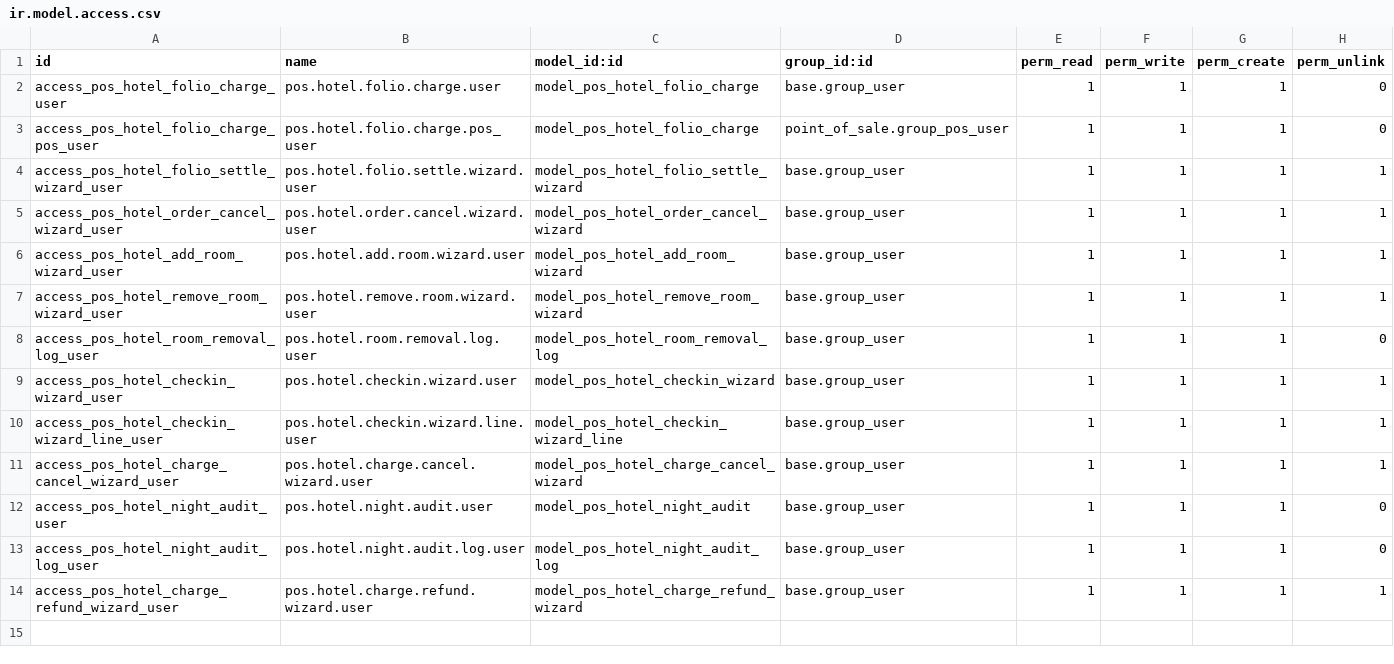
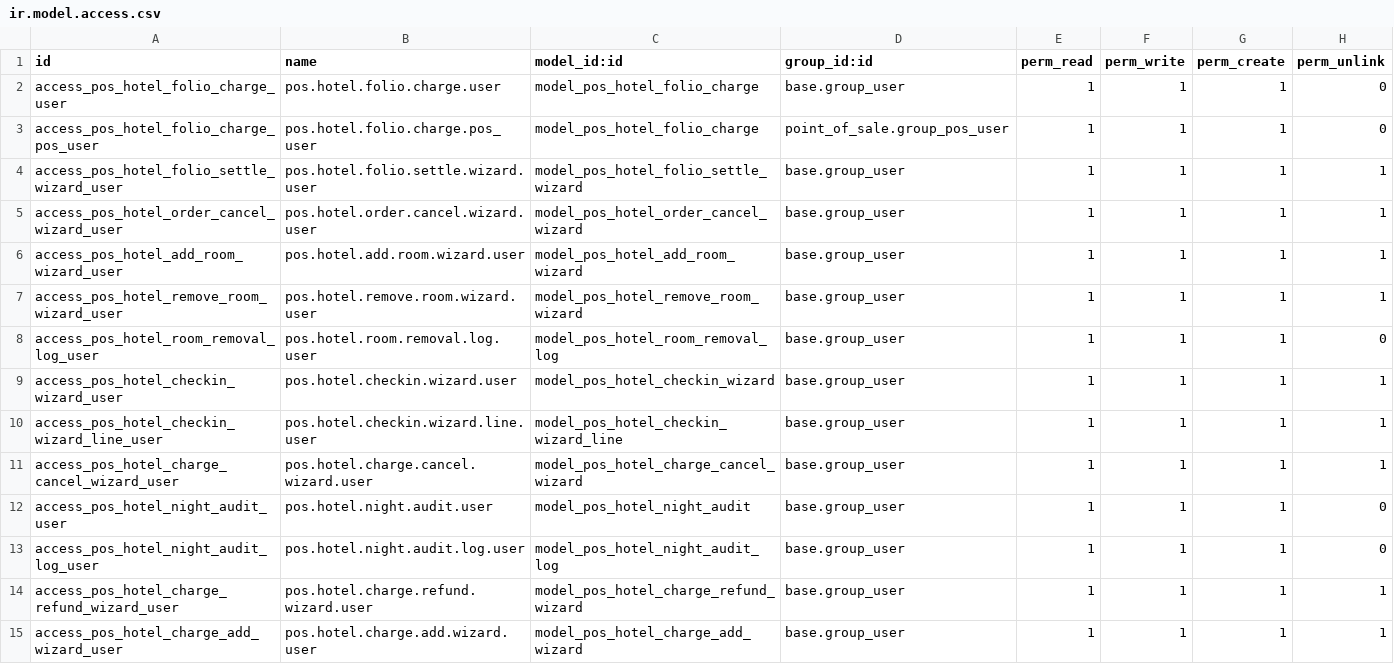
Before and after one commit to Gitjaphet/POS_HOTEL_INTC, a CSV file: security/ir.model.access.csv, drawn as a sheet; the diff names each change by its address in the sheet, - before the commit and + after, or states it on an @@ line.

Commit message:
Ajout wizard pour extra manuel côté hôtel (checked_in uniquement)

```diff
--- a/security/ir.model.access.csv
+++ b/security/ir.model.access.csv
+row 15: access_pos_hotel_charge_add_wizard_user | pos.hotel.charge.add.wizard.user | model_pos_hotel_charge_add_wizard | base.group_user | 1 | 1 | 1 | 1
```
Also changed, not shown: 5 other files.
